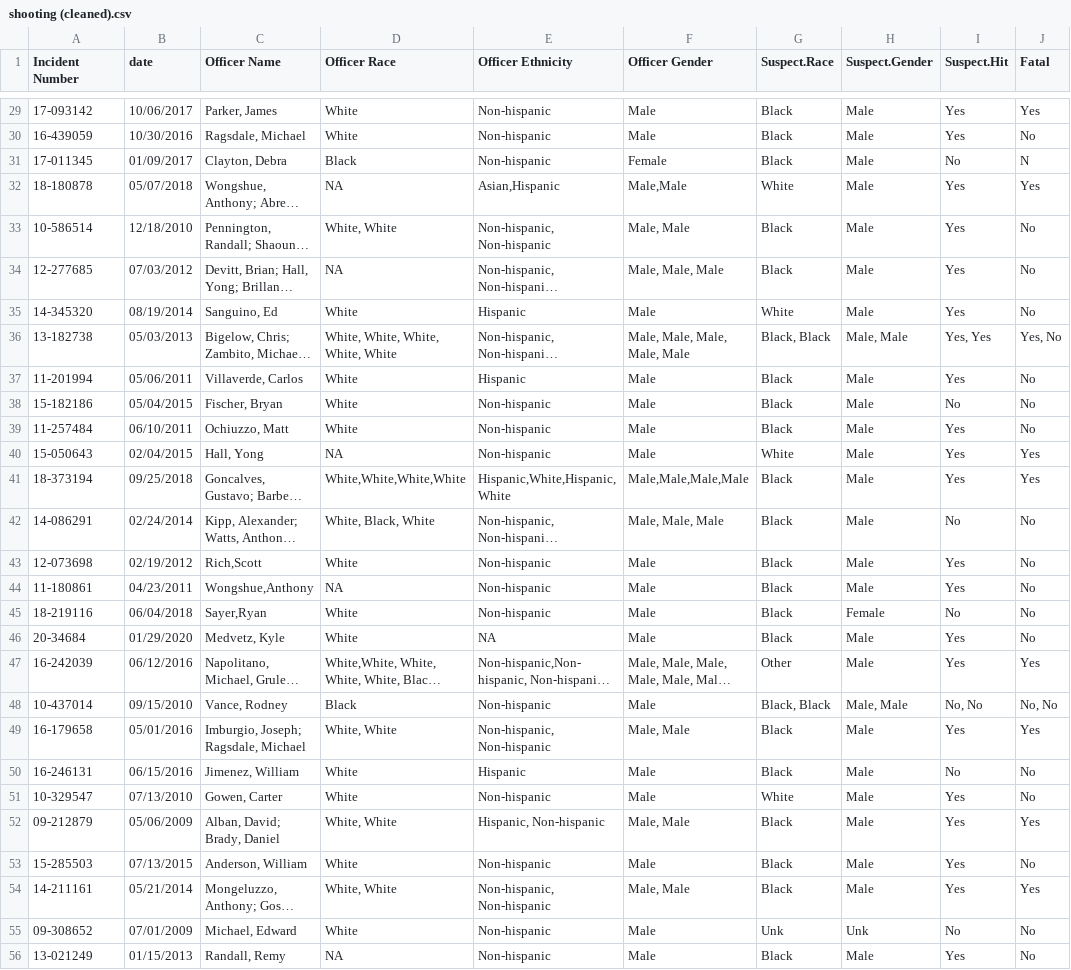
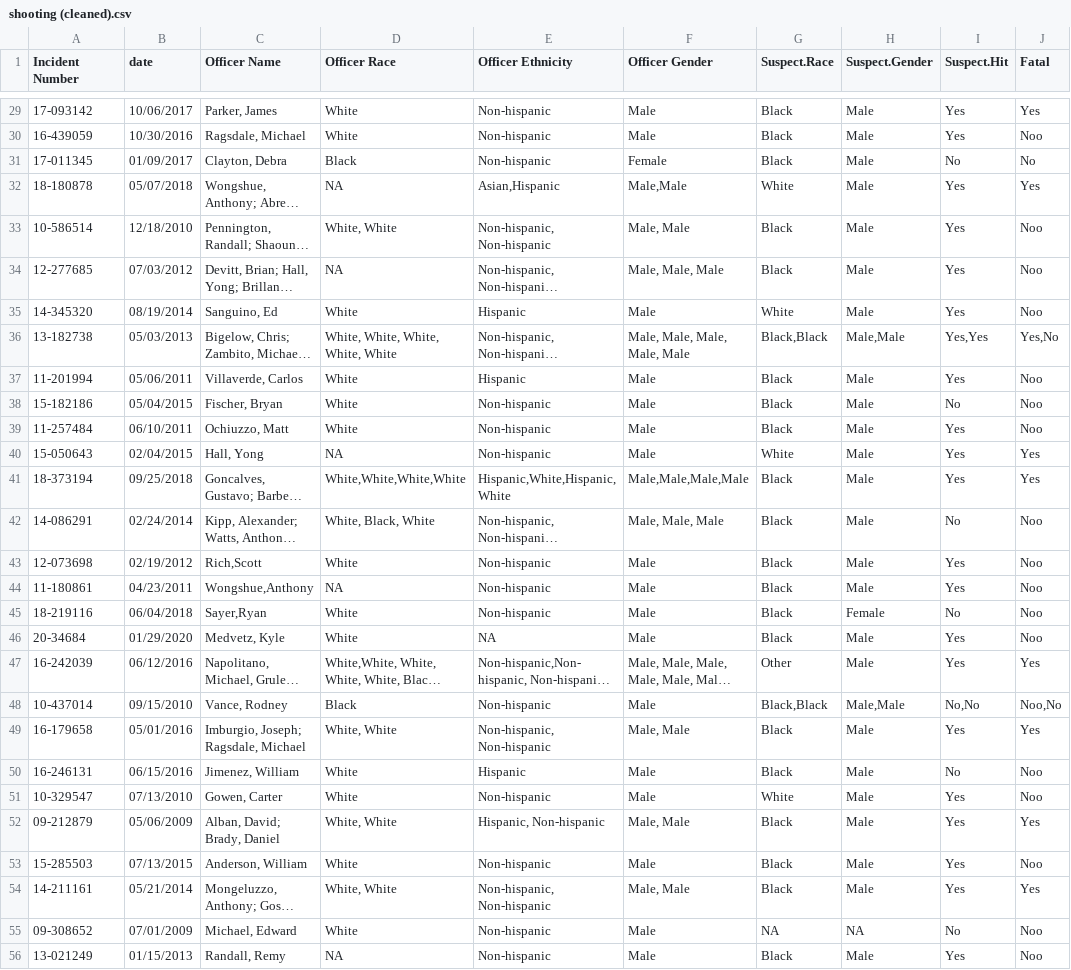
Before and after one commit to manbe003/policing, a CSV file: clean data/orlando/shooting (cleaned).csv, drawn as a sheet; only a part is shown, gaps mark what is left out; long unchanged cells end in …; the diff covers the shown part only; the diff names each change by its address in the sheet, - before the commit and + after, or states it on an @@ line.

```diff
--- a/clean data/orlando/shooting (cleaned).csv
+++ b/clean data/orlando/shooting (cleaned).csv
-J30 (Fatal): No
+J30 (Fatal): Noo
-J31 (Fatal): N
+J31 (Fatal): No
-J33:J35 (Fatal): No
+J33:J35 (Fatal): Noo
-G36 (Suspect.Race): Black, Black
+G36 (Suspect.Race): Black,Black
-H36 (Suspect.Gender): Male, Male
+H36 (Suspect.Gender): Male,Male
-I36 (Suspect.Hit): Yes, Yes
+I36 (Suspect.Hit): Yes,Yes
-J36 (Fatal): Yes, No
+J36 (Fatal): Yes,No
-J37:J39 (Fatal): No
+J37:J39 (Fatal): Noo
-J42:J46 (Fatal): No
+J42:J46 (Fatal): Noo
-G48 (Suspect.Race): Black, Black
+G48 (Suspect.Race): Black,Black
-H48 (Suspect.Gender): Male, Male
+H48 (Suspect.Gender): Male,Male
-I48 (Suspect.Hit): No, No
+I48 (Suspect.Hit): No,No
-J48 (Fatal): No, No
+J48 (Fatal): Noo,No
-J50:J51 (Fatal): No
+J50:J51 (Fatal): Noo
-J53 (Fatal): No
+J53 (Fatal): Noo
-G55 (Suspect.Race): Unk
+G55 (Suspect.Race): NA
-H55 (Suspect.Gender): Unk
+H55 (Suspect.Gender): NA
-J55:J56 (Fatal): No
+J55:J56 (Fatal): Noo
```
Also changed, not shown: 31 edited cells elsewhere in this file, 2 other files.
